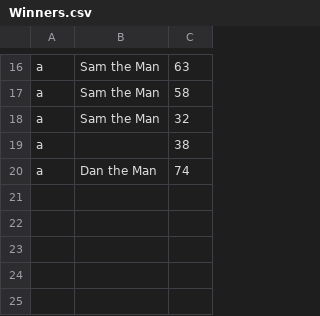
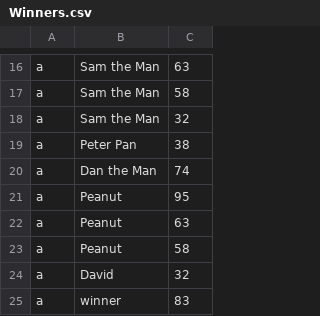
Before and after one commit to slambo511/DiceGame, a CSV file: DiceGame/Winners.csv, drawn as a sheet; only a part is shown, gaps mark what is left out.

```diff
--- a/DiceGame/Winners.csv
+++ b/DiceGame/Winners.csv
@@ -18,3 +18,8 @@ a,Sam the Man,58
 a,Sam the Man,32
-a,,38
+a,Peter Pan,38
 a,Dan the Man,74
+a,Peanut,95
+a,Peanut,63
+a,Peanut,58
+a,David,32
+a,winner,83
```
Also changed, not shown: 1 other file.
